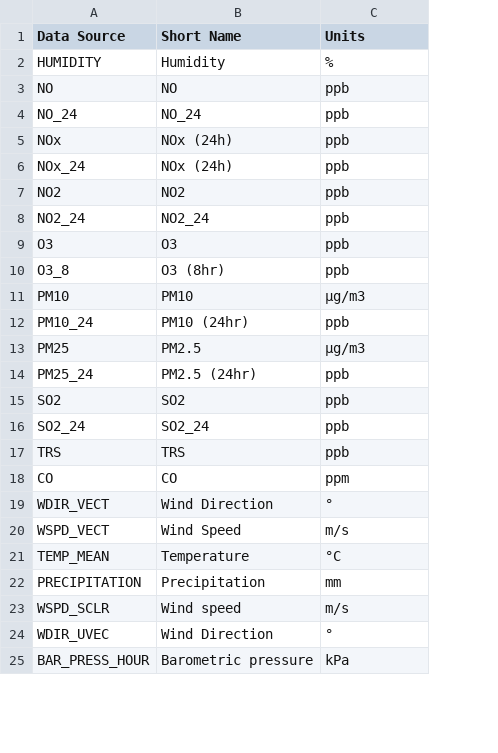
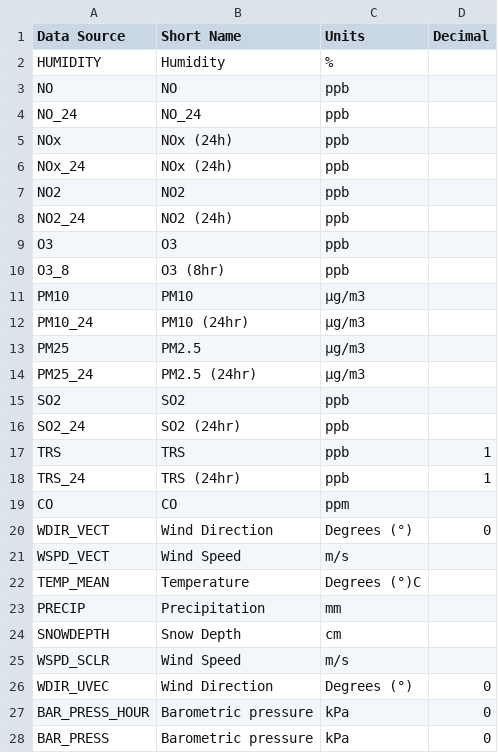
Before and after one commit to bcgov/air-monitoring-visualization, a CSV file: labels.csv, drawn as a sheet; only a part is shown; addresses are those after the commit; the diff covers the shown part only; the diff names each change by its address in the sheet, - before the commit and + after, or states it on an @@ line.

```diff
--- a/labels.csv
+++ b/labels.csv
+column D (Decimal), row 17: 1; row 20: 0; rows 26-27: 0 | 0
-B8 (Short Name): NO2_24
+B8 (Short Name): NO2 (24h)
-C12 (Units): ppb
+C12 (Units): µg/m3
-C14 (Units): ppb
+C14 (Units): µg/m3
-B16 (Short Name): SO2_24
+B16 (Short Name): SO2 (24hr)
+row 18: TRS_24 | TRS (24hr) | ppb | 1
-C20 (Units): °
+C20 (Units): Degrees (°)
-C22 (Units): °C
+C22 (Units): Degrees (°)C
-A23 (Data Source): PRECIPITATION
+A23 (Data Source): PRECIP
+row 24: SNOWDEPTH | Snow Depth | cm
-B25 (Short Name): Wind speed
+B25 (Short Name): Wind Speed
-C26 (Units): °
+C26 (Units): Degrees (°)
+row 28: BAR_PRESS | Barometric pressure | kPa | 0
```
Also changed, not shown: 1 edited cell elsewhere in this file, 7 other files.
